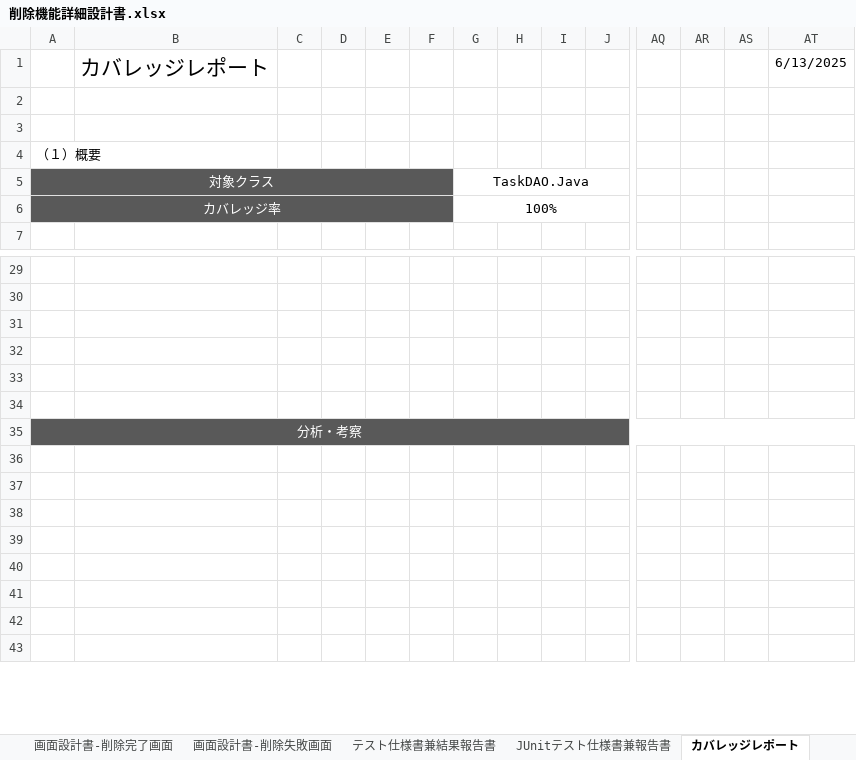
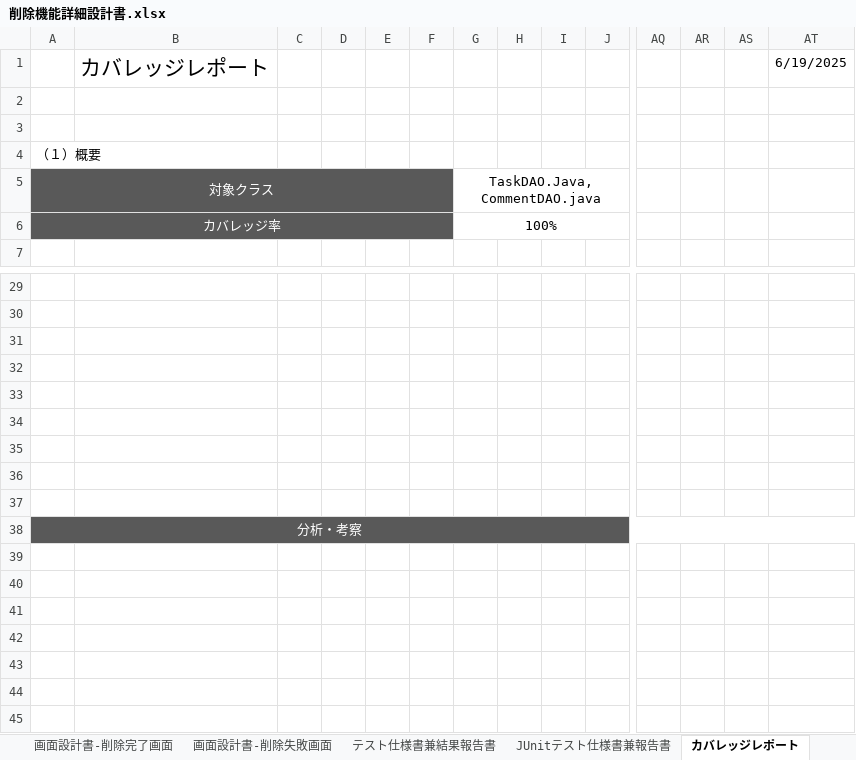
Before and after one commit to comsize-Furudate/taskUN, an Excel workbook: Documents/削除機能詳細設計書.xlsx, sheet カバレッジレポート, drawn as a sheet; only a part is shown, gaps mark what is left out; the shorter side is filled out with more unchanged rows; values as stored, in another font and other column widths than the file's, no borders; charts and pictures not drawn; rows hold the shown columns only; the diff names each change by its address in the sheet, - before the commit and + after, or states it on an @@ line.

Commit message:
タスク削除機能詳細設計書(カバレッジレポート)

```diff
--- a/Documents/削除機能詳細設計書.xlsx (sheet カバレッジレポート)
+++ b/Documents/削除機能詳細設計書.xlsx (sheet カバレッジレポート)
-AT1: 6/13/2025
+AT1: 6/19/2025
-G5: TaskDAO.Java
+G5: TaskDAO.Java,CommentDAO.java
+row 35: (empty)
+row 36: (empty)
+row 37: (empty)
+row 39: (empty)
```
Also changed, not shown: sheet JUnitテスト仕様書兼報告書, sheet テスト仕様書兼結果報告書, charts or pictures, 1 other file.
